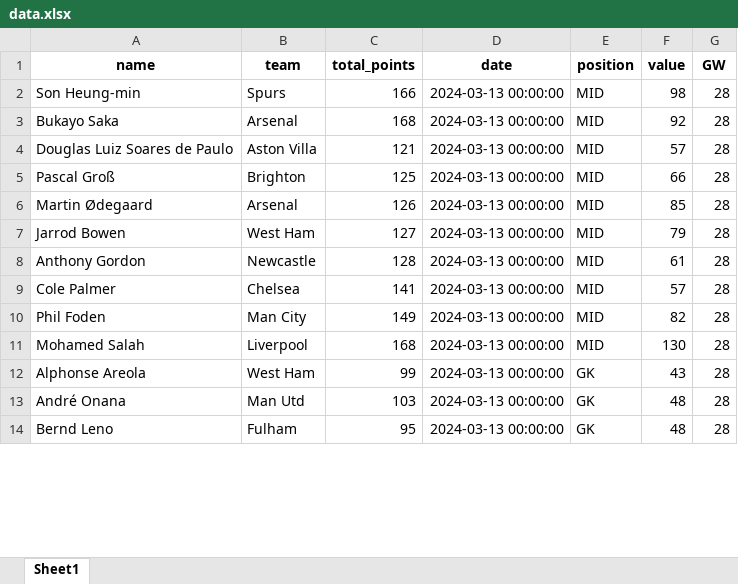
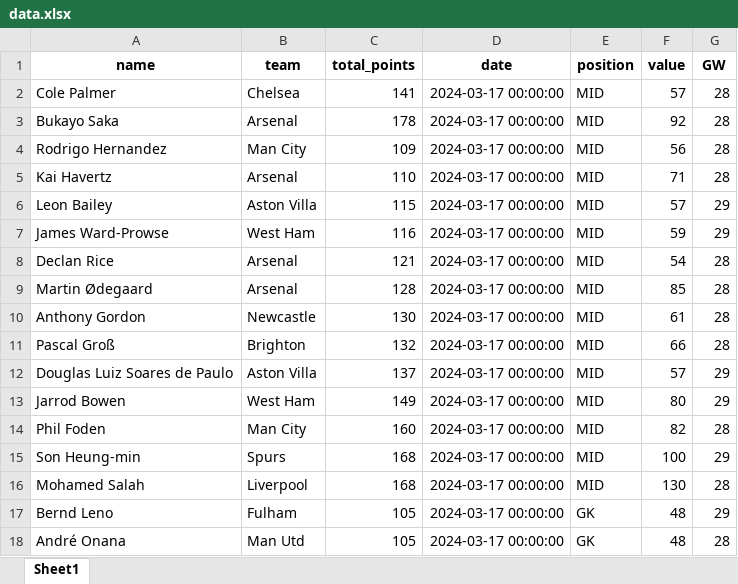
Before and after one commit to MUbarak123-56/fpl_team_optimization, an Excel workbook: data.xlsx, sheet Sheet1, drawn as a sheet; only a part is shown; values as stored, in another font and other column widths than the file's, no borders; removed rows and columns are numbered as before the commit, all else as after; the diff covers the shown part only; the diff names each change by its address in the sheet, - before the commit and + after, or states it on an @@ line.

```diff
--- a/data.xlsx (sheet Sheet1)
+++ b/data.xlsx (sheet Sheet1)
-row 2: Son Heung-min | Spurs | 166 | 2024-03-13 00:00:00 | MID | 98 | 28
+row 2: Cole Palmer | Chelsea | 141 | 2024-03-17 00:00:00 | MID | 57 | 28
-C3 (total_points): 168
+C3 (total_points): 178
-D3 (date): 2024-03-13 00:00:00
+D3 (date): 2024-03-17 00:00:00
+row 4: Rodrigo Hernandez | Man City | 109 | 2024-03-17 00:00:00 | MID | 56 | 28
+row 5: Kai Havertz | Arsenal | 110 | 2024-03-17 00:00:00 | MID | 71 | 28
+row 6: Leon Bailey | Aston Villa | 115 | 2024-03-17 00:00:00 | MID | 57 | 29
+row 7: James Ward-Prowse | West Ham | 116 | 2024-03-17 00:00:00 | MID | 59 | 29
-A8 (name): Douglas Luiz Soares de Paulo
+A8 (name): Declan Rice
-B8 (team): Aston Villa
+B8 (team): Arsenal
-D8 (date): 2024-03-13 00:00:00
+D8 (date): 2024-03-17 00:00:00
-F8 (value): 57
+F8 (value): 54
-row 5: Pascal Groß | Brighton | 125 | 2024-03-13 00:00:00 | MID | 66 | 28
-C9 (total_points): 126
+C9 (total_points): 128
-D9 (date): 2024-03-13 00:00:00
+D9 (date): 2024-03-17 00:00:00
-row 7: Jarrod Bowen | West Ham | 127 | 2024-03-13 00:00:00 | MID | 79 | 28
-C10 (total_points): 128
+C10 (total_points): 130
-D10 (date): 2024-03-13 00:00:00
+D10 (date): 2024-03-17 00:00:00
-row 9: Cole Palmer | Chelsea | 141 | 2024-03-13 00:00:00 | MID | 57 | 28
+row 11: Pascal Groß | Brighton | 132 | 2024-03-17 00:00:00 | MID | 66 | 28
+row 12: Douglas Luiz Soares de Paulo | Aston Villa | 137 | 2024-03-17 00:00:00 | MID | 57 | 29
+row 13: Jarrod Bowen | West Ham | 149 | 2024-03-17 00:00:00 | MID | 80 | 29
-C14 (total_points): 149
+C14 (total_points): 160
-D14 (date): 2024-03-13 00:00:00
+D14 (date): 2024-03-17 00:00:00
+row 15: Son Heung-min | Spurs | 168 | 2024-03-17 00:00:00 | MID | 100 | 29
-D16 (date): 2024-03-13 00:00:00
+D16 (date): 2024-03-17 00:00:00
-row 12: Alphonse Areola | West Ham | 99 | 2024-03-13 00:00:00 | GK | 43 | 28
+row 17: Bernd Leno | Fulham | 105 | 2024-03-17 00:00:00 | GK | 48 | 29
-C18 (total_points): 103
+C18 (total_points): 105
-D18 (date): 2024-03-13 00:00:00
+D18 (date): 2024-03-17 00:00:00
-row 14: Bernd Leno | Fulham | 95 | 2024-03-13 00:00:00 | GK | 48 | 28
```
Also changed, not shown: 20 added rows, 9 removed rows and 18 edited cells elsewhere in this sheet, 4 other files.
